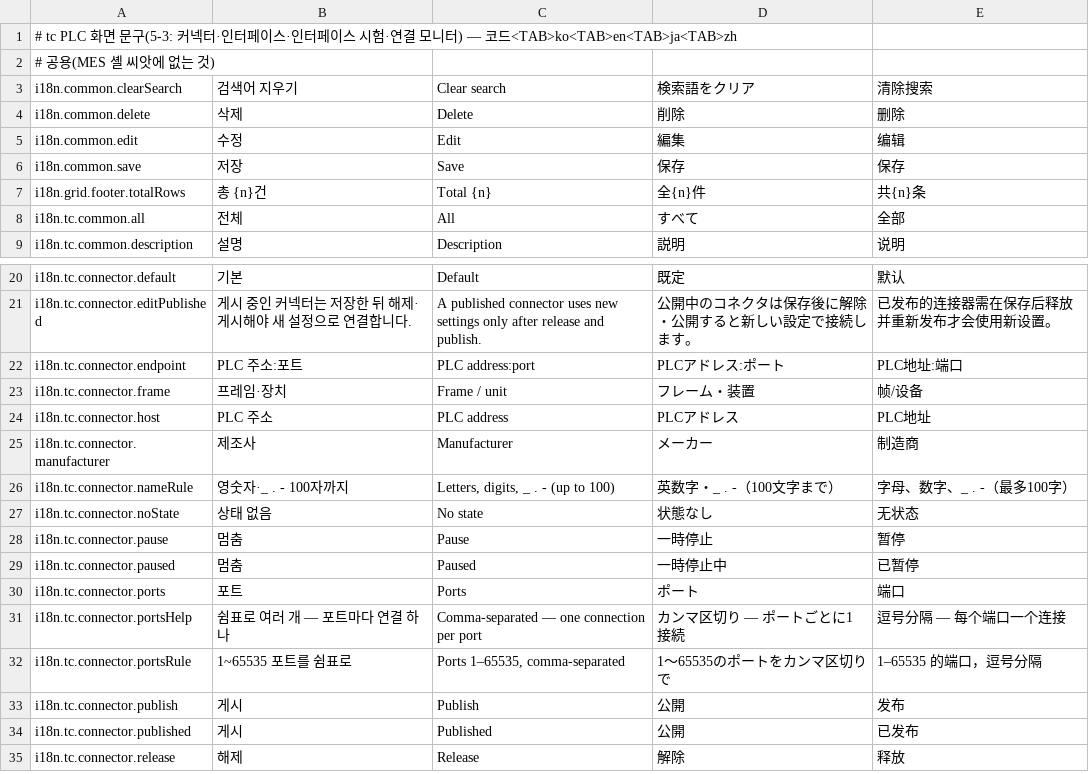
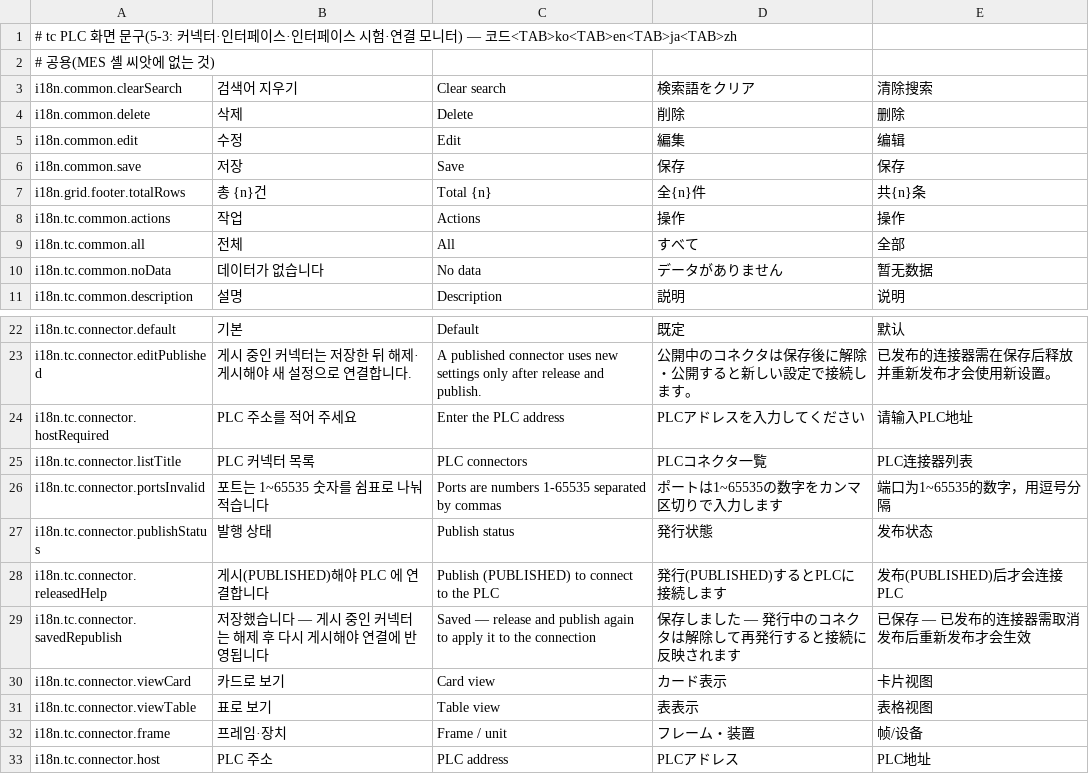
Before and after one commit to lucky-sugar-park/tc-dev, a TSV file: wow-tc-backend/tc/src/main/resources/ui-seed/i18n/31-tc-plc.tsv, drawn as a sheet; only a part is shown, gaps mark what is left out; the shorter side is filled out with more unchanged rows; the diff covers the shown part only.

```diff
--- a/wow-tc-backend/tc/src/main/resources/ui-seed/i18n/31-tc-plc.tsv
+++ b/wow-tc-backend/tc/src/main/resources/ui-seed/i18n/31-tc-plc.tsv
@@ -7,3 +7,5 @@ i18n.common.save	저장	Save	保存	保存
 i18n.grid.footer.totalRows	총 {n}건	Total {n}	全{n}件	共{n}条
+i18n.tc.common.actions	작업	Actions	操作	操作
 i18n.tc.common.all	전체	All	すべて	全部
+i18n.tc.common.noData	데이터가 없습니다	No data	データがありません	暂无数据
 i18n.tc.common.description	설명	Description	説明	说明
@@ -21,3 +23,10 @@ i18n.tc.connector.default	기본	Default	既定	默认
 i18n.tc.connector.editPublished	게시 중인 커넥터는 저장한 뒤 해제·게시해야 새 설정으로 연결합니다.	A published connector uses new settings only after release and publish.	公開中のコネクタは保存後に解除・公開すると新しい設定で接続します。	已发布的连接器需在保存后释放并重新发布才会使用新设置。
-i18n.tc.connector.endpoint	PLC 주소:포트	PLC address:port	PLCアドレス:ポート	PLC地址:端口
+i18n.tc.connector.hostRequired	PLC 주소를 적어 주세요	Enter the PLC address	PLCアドレスを入力してください	请输入PLC地址
+i18n.tc.connector.listTitle	PLC 커넥터 목록	PLC connectors	PLCコネクタ一覧	PLC连接器列表
+i18n.tc.connector.portsInvalid	포트는 1~65535 숫자를 쉼표로 나눠 적습니다	Ports are numbers 1-65535 separated by commas	ポートは1~65535の数字をカンマ区切りで入力します	端口为1~65535的数字，用逗号分隔
+i18n.tc.connector.publishStatus	발행 상태	Publish status	発行状態	发布状态
+i18n.tc.connector.releasedHelp	게시(PUBLISHED)해야 PLC 에 연결합니다	Publish (PUBLISHED) to connect to the PLC	発行(PUBLISHED)するとPLCに接続します	发布(PUBLISHED)后才会连接PLC
+i18n.tc.connector.savedRepublish	저장했습니다 — 게시 중인 커넥터는 해제 후 다시 게시해야 연결에 반영됩니다	Saved — release and publish again to apply it to the connection	保存しました — 発行中のコネクタは解除して再発行すると接続に反映されます	已保存 — 已发布的连接器需取消发布后重新发布才会生效
+i18n.tc.connector.viewCard	카드로 보기	Card view	カード表示	卡片视图
+i18n.tc.connector.viewTable	표로 보기	Table view	表表示	表格视图
 i18n.tc.connector.frame	프레임·장치	Frame / unit	フレーム・装置	帧/设备
```
Also changed, not shown: 14 added rows, 1 removed row and 3 edited cells elsewhere in this file, wow-tc-backend/tc/src/main/resources/ui-seed/i18n/33-tc-ops.tsv, 23 other files.
